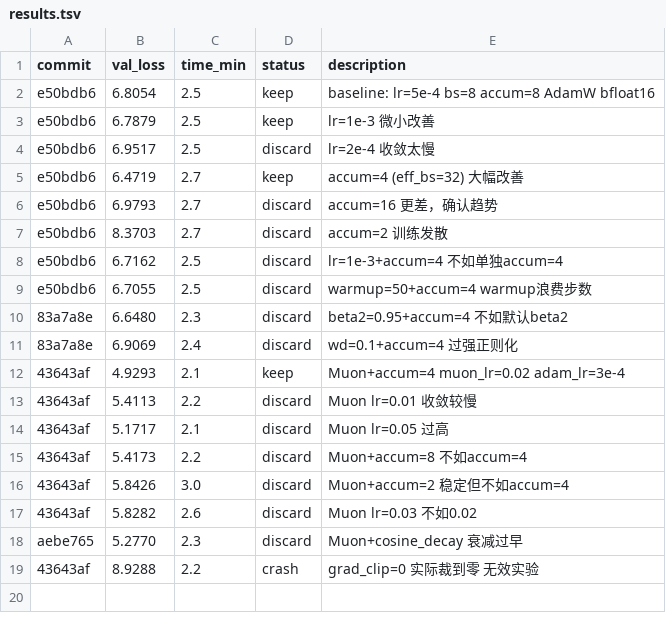
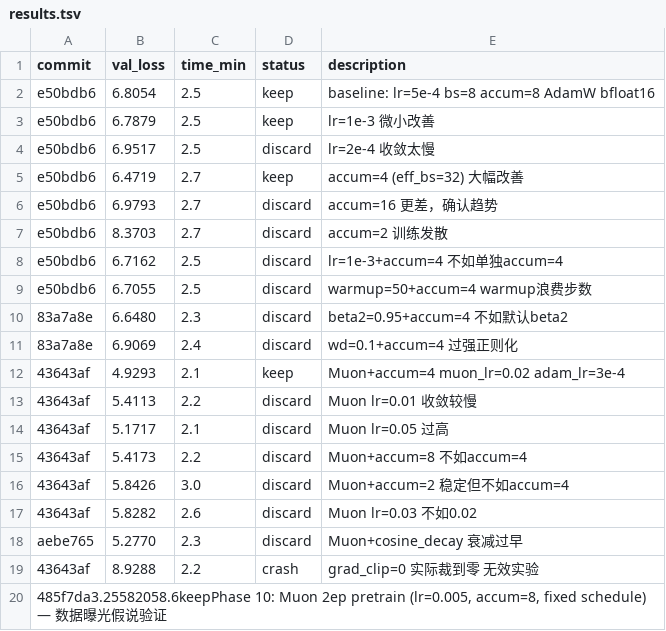
Before and after one commit to lingengyuan/minimind-autoresearch, a TSV file: results.tsv, drawn as a sheet; the diff names each change by its address in the sheet, - before the commit and + after, or states it on an @@ line.

```diff
--- a/results.tsv
+++ b/results.tsv
+row 20: 485f7da3.25582058.6keepPhase 10: Muon 2ep pretrain (lr=0.005, accum=8, fixed schedule) — 数据曝光假说验证
```
Also changed, not shown: 3 other files.
